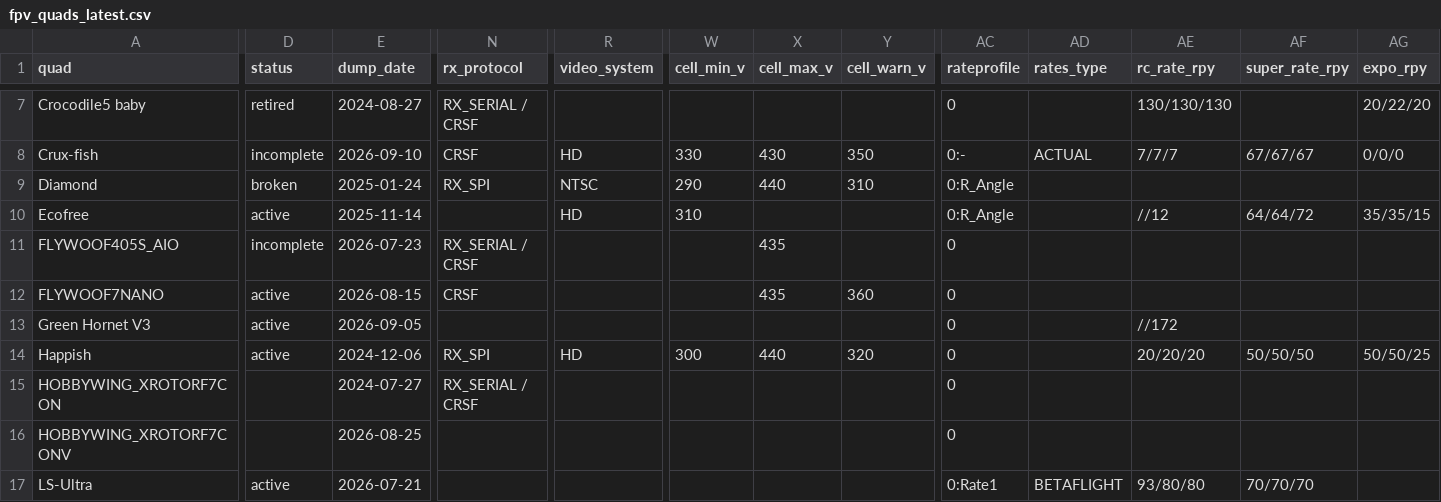
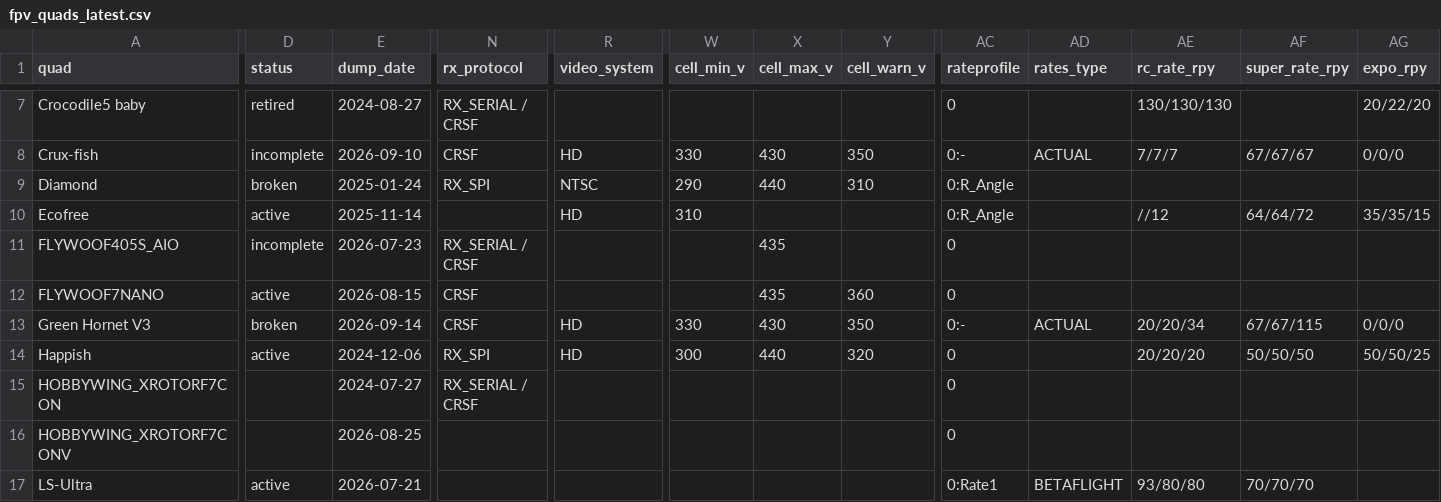
Before and after one commit to irom77/fpv_cli_dumps, a CSV file: fpv_quads_latest.csv, drawn as a sheet; only a part is shown, gaps mark what is left out; the diff covers the shown part only; the diff names each change by its address in the sheet, - before the commit and + after, or states it on an @@ line.

```diff
--- a/fpv_quads_latest.csv
+++ b/fpv_quads_latest.csv
-D13 (status): active
+D13 (status): broken
-E13 (dump_date): 2026-09-05
+E13 (dump_date): 2026-09-14
-N13 (rx_protocol): (empty)
+N13 (rx_protocol): CRSF
-R13 (video_system): (empty)
+R13 (video_system): HD
-W13 (cell_min_v): (empty)
+W13 (cell_min_v): 330
-X13 (cell_max_v): (empty)
+X13 (cell_max_v): 430
-Y13 (cell_warn_v): (empty)
+Y13 (cell_warn_v): 350
-AC13 (rateprofile): 0
+AC13 (rateprofile): 0:-
-AD13 (rates_type): (empty)
+AD13 (rates_type): ACTUAL
-AE13 (rc_rate_rpy): //172
+AE13 (rc_rate_rpy): 20/20/34
-AF13 (super_rate_rpy): (empty)
+AF13 (super_rate_rpy): 67/67/115
-AG13 (expo_rpy): (empty)
+AG13 (expo_rpy): 0/0/0
```
Also changed, not shown: 1 edited cell elsewhere in this file, flight_notes.csv, fpv_quads.csv, 10 other files.
